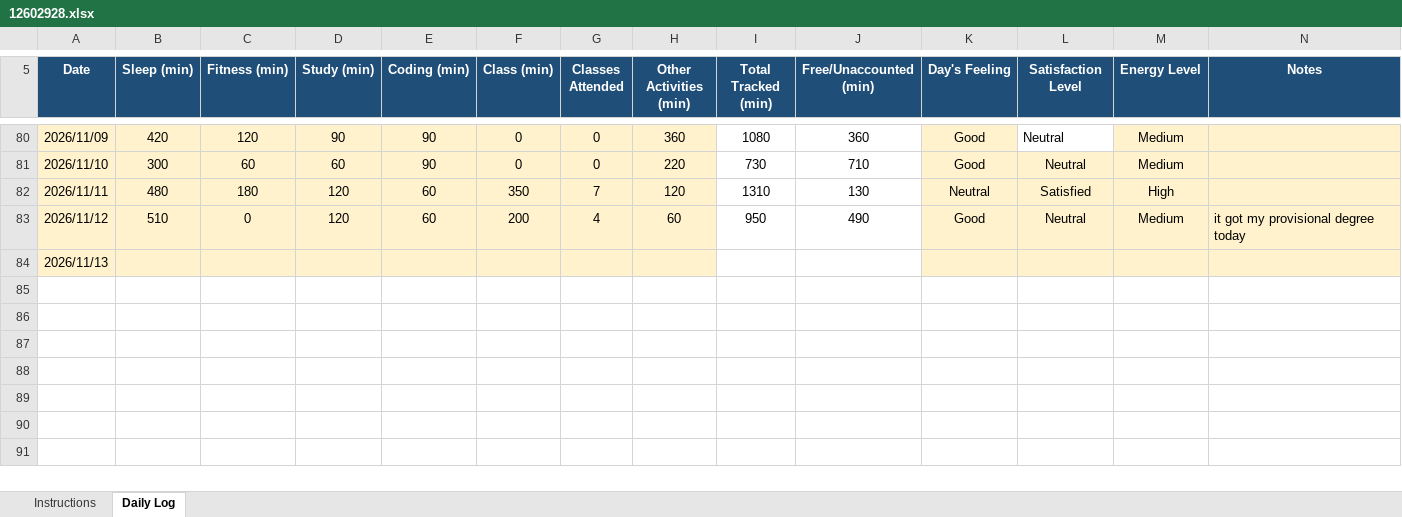
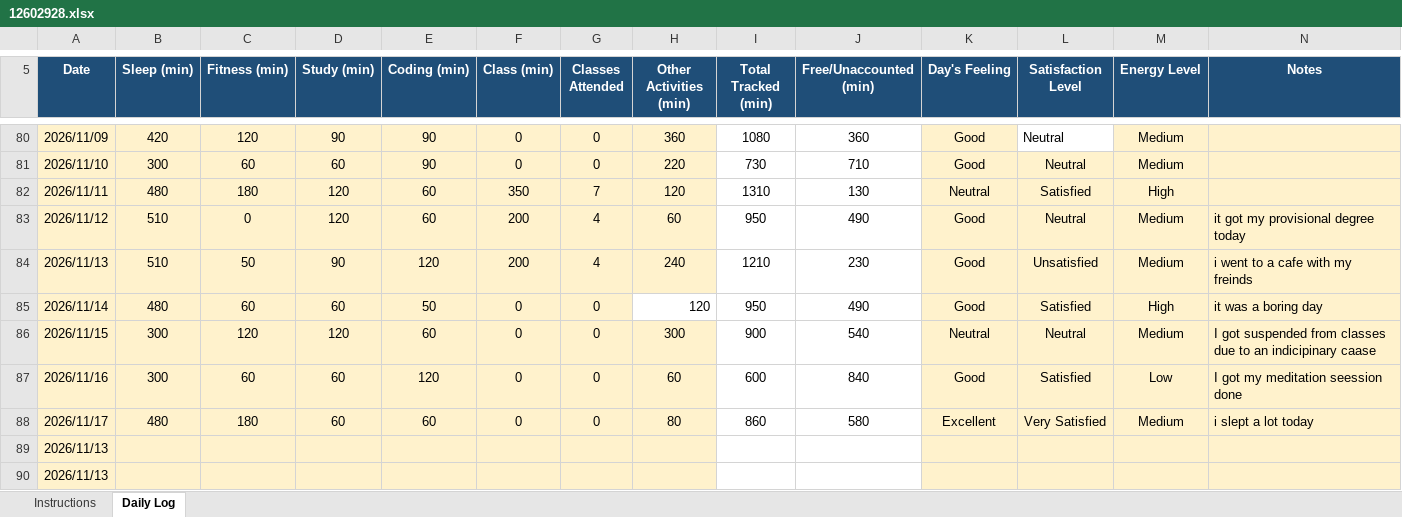
Before and after one commit to PrashantGD3/cap776, an Excel workbook: 12602928.xlsx, sheet Daily Log, drawn as a sheet; only a part is shown, gaps mark what is left out; values as stored, in another font and other column widths than the file's, no borders; conditional formats not drawn; the diff names each change by its address in the sheet, - before the commit and + after, or states it on an @@ line.

Commit message:
new

```diff
--- a/12602928.xlsx (sheet Daily Log)
+++ b/12602928.xlsx (sheet Daily Log)
+row 84: 2026/11/13 | 510 | 50 | 90 | 120 | 200 | 4 | 240 | 1210 | 230 | Good | Unsatisfied | Medium | i went to a cafe with my freinds
+row 85: 2026/11/14 | 480 | 60 | 60 | 50 | 0 | 0 | 120 | 950 | 490 | Good | Satisfied | High | it was a boring day
+row 86: 2026/11/15 | 300 | 120 | 120 | 60 | 0 | 0 | 300 | 900 | 540 | Neutral | Neutral | Medium | I got suspended from classes due to an indicipinary caase
+row 87: 2026/11/16 | 300 | 60 | 60 | 120 | 0 | 0 | 60 | 600 | 840 | Good | Satisfied | Low | I got my meditation seession done
+row 88: 2026/11/17 | 480 | 180 | 60 | 60 | 0 | 0 | 80 | 860 | 580 | Excellent | Very Satisfied | Medium | i slept a lot today
+row 89: 2026/11/13
```
